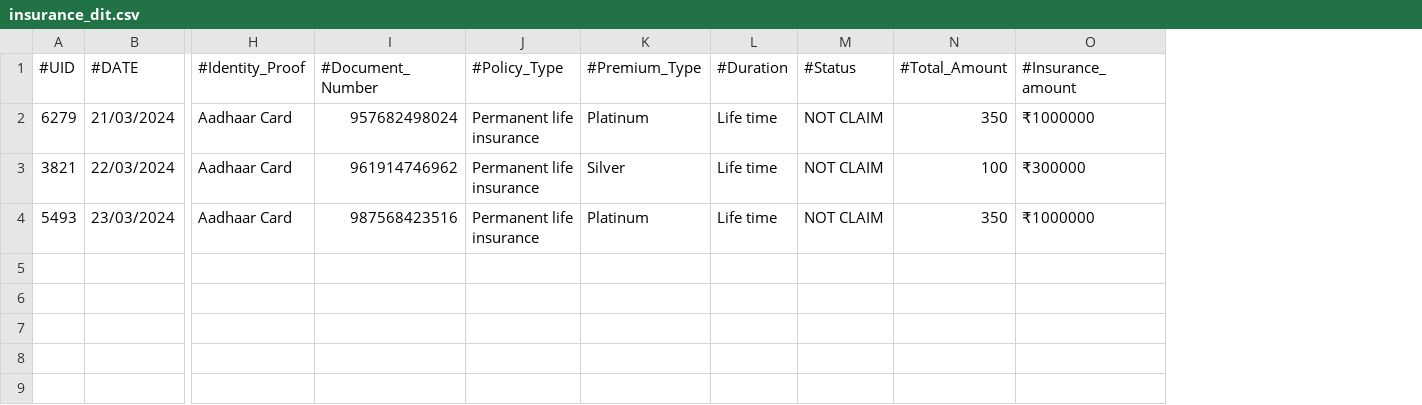
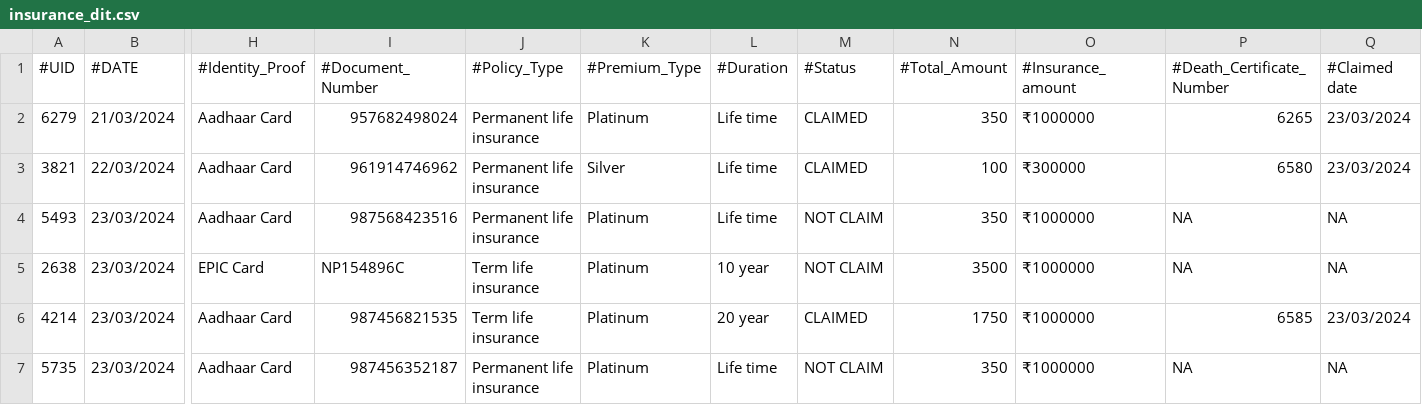
Before and after one commit to rajavat1/oops-assignment2final-2, a CSV file: insurance_dit.csv, drawn as a sheet; only a part is shown, gaps mark what is left out; rows hold the shown columns only; the diff names each change by its address in the sheet, - before the commit and + after, or states it on an @@ line.

```diff
--- a/insurance_dit.csv
+++ b/insurance_dit.csv
+column P (#Death_Certificate_Number), rows 2-4: 6265 | 6580 | NA
+column Q (#Claimed date), rows 2-4: 23/03/2024 | 23/03/2024 | NA
-M2:M3 (#Status): NOT CLAIM
+M2:M3 (#Status): CLAIMED
+row 5: 2638 | 23/03/2024 | EPIC Card | NP154896C | Term life insurance | Platinum | 10 year | NOT CLAIM | 3500 | ₹1000000 | NA | NA
+row 6: 4214 | 23/03/2024 | Aadhaar Card | 987456821535 | Term life insurance | Platinum | 20 year | CLAIMED | 1750 | ₹1000000 | 6585 | 23/03/2024
+row 7: 5735 | 23/03/2024 | Aadhaar Card | 987456352187 | Permanent life insurance | Platinum | Life time | NOT CLAIM | 350 | ₹1000000 | NA | NA
```
Also changed, not shown: Madicine.csv, Patient_Bill.csv, 4 other files.
